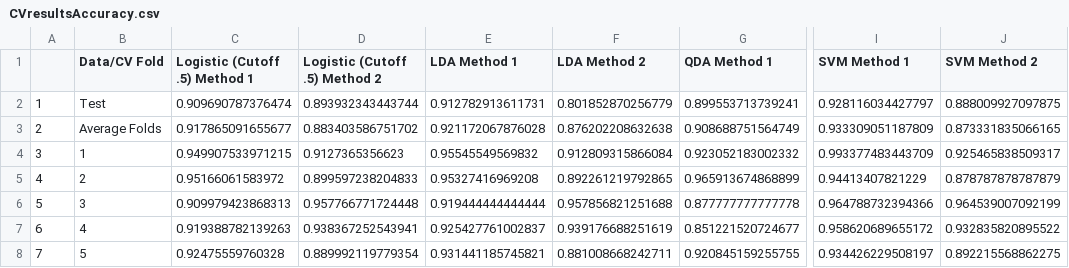
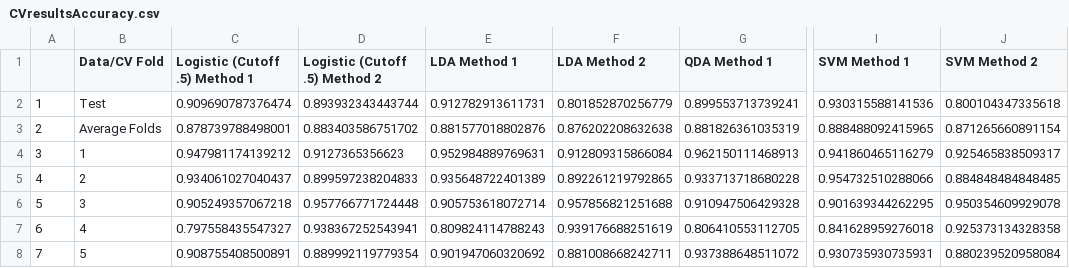
Before and after one commit to catherinewang1/Stat154-Project2, a CSV file: CVresults/CVresultsAccuracy.csv, drawn as a sheet; only a part is shown, gaps mark what is left out; the diff covers the shown part only; the diff names each change by its address in the sheet, - before the commit and + after, or states it on an @@ line.

```diff
--- a/CVresults/CVresultsAccuracy.csv
+++ b/CVresults/CVresultsAccuracy.csv
-I2 (SVM Method 1): 0.928116034427797
+I2 (SVM Method 1): 0.930315588141536
-J2 (SVM Method 2): 0.888009927097875
+J2 (SVM Method 2): 0.800104347335618
-C3 (Logistic (Cutoff .5) Method 1): 0.917865091655677
+C3 (Logistic (Cutoff .5) Method 1): 0.878739788498001
-E3 (LDA Method 1): 0.921172067876028
+E3 (LDA Method 1): 0.881577018802876
-G3 (QDA Method 1): 0.908688751564749
+G3 (QDA Method 1): 0.881826361035319
-I3 (SVM Method 1): 0.933309051187809
+I3 (SVM Method 1): 0.888488092415965
-J3 (SVM Method 2): 0.873331835066165
+J3 (SVM Method 2): 0.871265660891154
-C4 (Logistic (Cutoff .5) Method 1): 0.949907533971215
+C4 (Logistic (Cutoff .5) Method 1): 0.947981174139212
-E4 (LDA Method 1): 0.95545549569832
+E4 (LDA Method 1): 0.952984889769631
-G4 (QDA Method 1): 0.923052183002332
+G4 (QDA Method 1): 0.962150111468913
-I4 (SVM Method 1): 0.993377483443709
+I4 (SVM Method 1): 0.941860465116279
-C5 (Logistic (Cutoff .5) Method 1): 0.95166061583972
+C5 (Logistic (Cutoff .5) Method 1): 0.934061027040437
-E5 (LDA Method 1): 0.95327416969208
+E5 (LDA Method 1): 0.935648722401389
-G5 (QDA Method 1): 0.965913674868899
+G5 (QDA Method 1): 0.933713718680228
-I5 (SVM Method 1): 0.94413407821229
+I5 (SVM Method 1): 0.954732510288066
-J5 (SVM Method 2): 0.878787878787879
+J5 (SVM Method 2): 0.884848484848485
-C6 (Logistic (Cutoff .5) Method 1): 0.909979423868313
+C6 (Logistic (Cutoff .5) Method 1): 0.905249357067218
-E6 (LDA Method 1): 0.919444444444444
+E6 (LDA Method 1): 0.905753618072714
-G6 (QDA Method 1): 0.877777777777778
+G6 (QDA Method 1): 0.910947506429328
-I6 (SVM Method 1): 0.964788732394366
+I6 (SVM Method 1): 0.901639344262295
-J6 (SVM Method 2): 0.964539007092199
+J6 (SVM Method 2): 0.950354609929078
-C7 (Logistic (Cutoff .5) Method 1): 0.919388782139263
+C7 (Logistic (Cutoff .5) Method 1): 0.797558435547327
-E7 (LDA Method 1): 0.925427761002837
+E7 (LDA Method 1): 0.809824114788243
-G7 (QDA Method 1): 0.851221520724677
+G7 (QDA Method 1): 0.806410553112705
-I7 (SVM Method 1): 0.958620689655172
+I7 (SVM Method 1): 0.841628959276018
-J7 (SVM Method 2): 0.932835820895522
+J7 (SVM Method 2): 0.925373134328358
-C8 (Logistic (Cutoff .5) Method 1): 0.92475559760328
+C8 (Logistic (Cutoff .5) Method 1): 0.908755408500891
-E8 (LDA Method 1): 0.931441185745821
+E8 (LDA Method 1): 0.901947060320692
-G8 (QDA Method 1): 0.920845159255755
+G8 (QDA Method 1): 0.937388648511072
-I8 (SVM Method 1): 0.934426229508197
+I8 (SVM Method 1): 0.930735930735931
-J8 (SVM Method 2): 0.892215568862275
+J8 (SVM Method 2): 0.880239520958084
```
Also changed, not shown: 25 edited cells elsewhere in this file, CVresults/CVLogistic.csv, CVresults/CVlda.csv, 3 other files.
